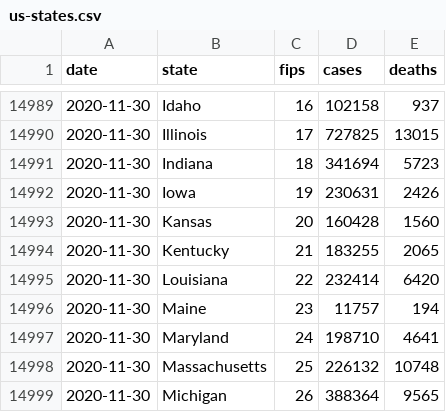
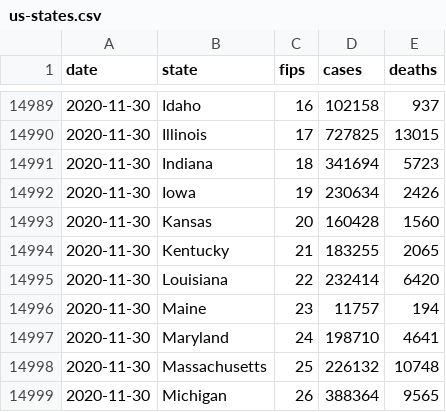
Before and after one commit to bxabi/corona, a CSV file: data/USA/us-states.csv, drawn as a sheet; only a part is shown, gaps mark what is left out.

Commit message:
USA data updated to 2020-12-01

```diff
--- a/data/USA/us-states.csv
+++ b/data/USA/us-states.csv
@@ -14991,3 +14991,3 @@ date,state,fips,cases,deaths
 2020-11-30,Indiana,18,341694,5723
-2020-11-30,Iowa,19,230631,2426
+2020-11-30,Iowa,19,230634,2426
 2020-11-30,Kansas,20,160428,1560
```
